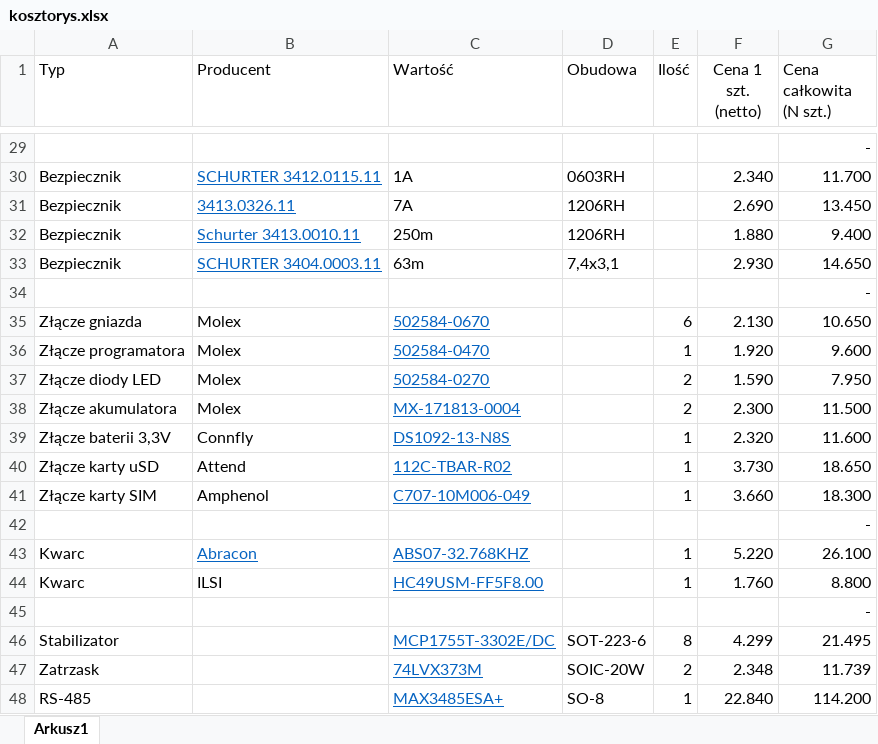
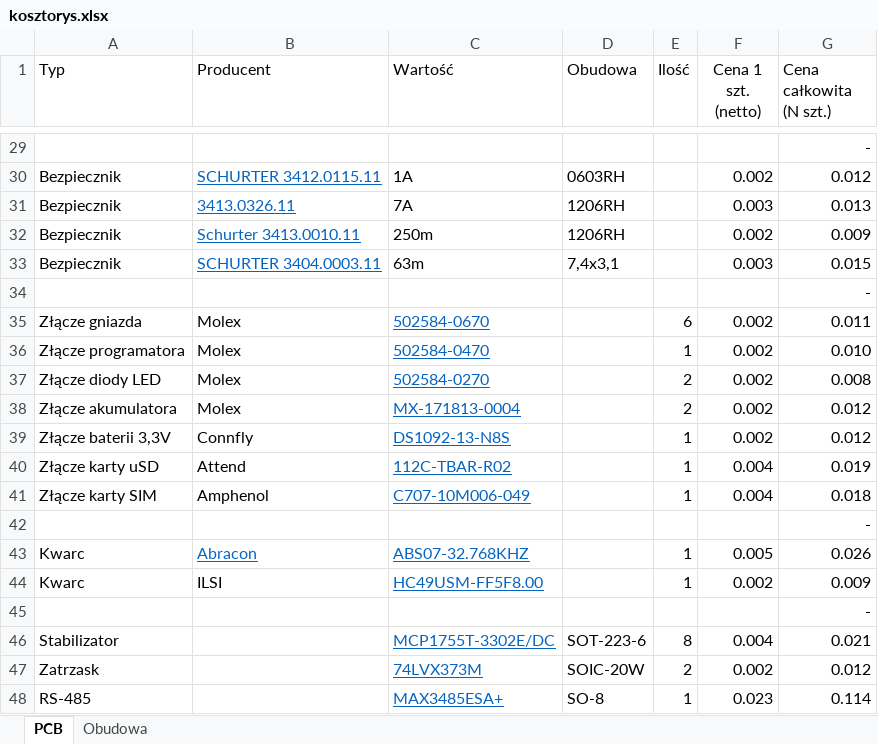
Before and after one commit to pit3rGit/HSP2, an Excel workbook: kosztorys.xlsx, sheet PCB, drawn as a sheet; only a part is shown, gaps mark what is left out; values as stored, in another font and other column widths than the file's, no borders; the diff covers the shown part only; the diff names each change by its address in the sheet, - before the commit and + after, or states it on an @@ line.

```diff
--- a/kosztorys.xlsx (sheet PCB)
+++ b/kosztorys.xlsx (sheet PCB)
-sheet tab: Arkusz1
+sheet tab: PCB
+sheet tab: Obudowa
-F30 (Cena 1 szt. (netto)): 2.340
+F30 (Cena 1 szt. (netto)): 0.002
-G30 (Cena całkowita (N szt.)): 11.700
+G30 (Cena całkowita (N szt.)): 0.012
-F31 (Cena 1 szt. (netto)): 2.690
+F31 (Cena 1 szt. (netto)): 0.003
-G31 (Cena całkowita (N szt.)): 13.450
+G31 (Cena całkowita (N szt.)): 0.013
-F32 (Cena 1 szt. (netto)): 1.880
+F32 (Cena 1 szt. (netto)): 0.002
-G32 (Cena całkowita (N szt.)): 9.400
+G32 (Cena całkowita (N szt.)): 0.009
-F33 (Cena 1 szt. (netto)): 2.930
+F33 (Cena 1 szt. (netto)): 0.003
-G33 (Cena całkowita (N szt.)): 14.650
+G33 (Cena całkowita (N szt.)): 0.015
-F35 (Cena 1 szt. (netto)): 2.130
+F35 (Cena 1 szt. (netto)): 0.002
-G35 (Cena całkowita (N szt.)): 10.650
+G35 (Cena całkowita (N szt.)): 0.011
-F36 (Cena 1 szt. (netto)): 1.920
+F36 (Cena 1 szt. (netto)): 0.002
-G36 (Cena całkowita (N szt.)): 9.600
+G36 (Cena całkowita (N szt.)): 0.010
-F37 (Cena 1 szt. (netto)): 1.590
+F37 (Cena 1 szt. (netto)): 0.002
-G37 (Cena całkowita (N szt.)): 7.950
+G37 (Cena całkowita (N szt.)): 0.008
-F38 (Cena 1 szt. (netto)): 2.300
+F38 (Cena 1 szt. (netto)): 0.002
-G38 (Cena całkowita (N szt.)): 11.500
+G38 (Cena całkowita (N szt.)): 0.012
-F39 (Cena 1 szt. (netto)): 2.320
+F39 (Cena 1 szt. (netto)): 0.002
-G39 (Cena całkowita (N szt.)): 11.600
+G39 (Cena całkowita (N szt.)): 0.012
-F40 (Cena 1 szt. (netto)): 3.730
+F40 (Cena 1 szt. (netto)): 0.004
-G40 (Cena całkowita (N szt.)): 18.650
+G40 (Cena całkowita (N szt.)): 0.019
-F41 (Cena 1 szt. (netto)): 3.660
+F41 (Cena 1 szt. (netto)): 0.004
-G41 (Cena całkowita (N szt.)): 18.300
+G41 (Cena całkowita (N szt.)): 0.018
-F43 (Cena 1 szt. (netto)): 5.220
+F43 (Cena 1 szt. (netto)): 0.005
-G43 (Cena całkowita (N szt.)): 26.100
+G43 (Cena całkowita (N szt.)): 0.026
-F44 (Cena 1 szt. (netto)): 1.760
+F44 (Cena 1 szt. (netto)): 0.002
-G44 (Cena całkowita (N szt.)): 8.800
+G44 (Cena całkowita (N szt.)): 0.009
-F46 (Cena 1 szt. (netto)): 4.299
+F46 (Cena 1 szt. (netto)): 0.004
-G46 (Cena całkowita (N szt.)): 21.495
+G46 (Cena całkowita (N szt.)): 0.021
-F47 (Cena 1 szt. (netto)): 2.348
+F47 (Cena 1 szt. (netto)): 0.002
-G47 (Cena całkowita (N szt.)): 11.739
+G47 (Cena całkowita (N szt.)): 0.012
-F48 (Cena 1 szt. (netto)): 22.840
+F48 (Cena 1 szt. (netto)): 0.023
-G48 (Cena całkowita (N szt.)): 114.200
+G48 (Cena całkowita (N szt.)): 0.114
```
Also changed, not shown: 65 edited cells elsewhere in this sheet.
